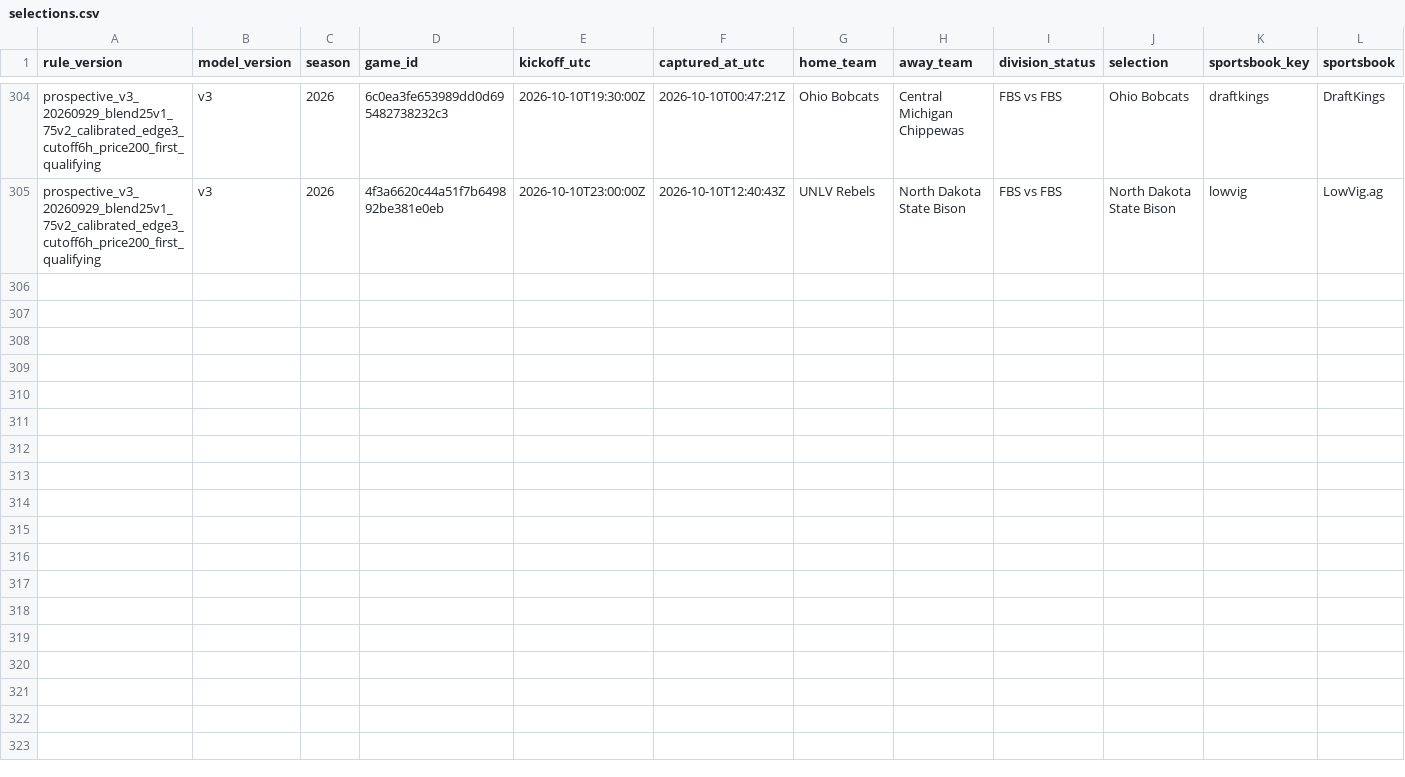
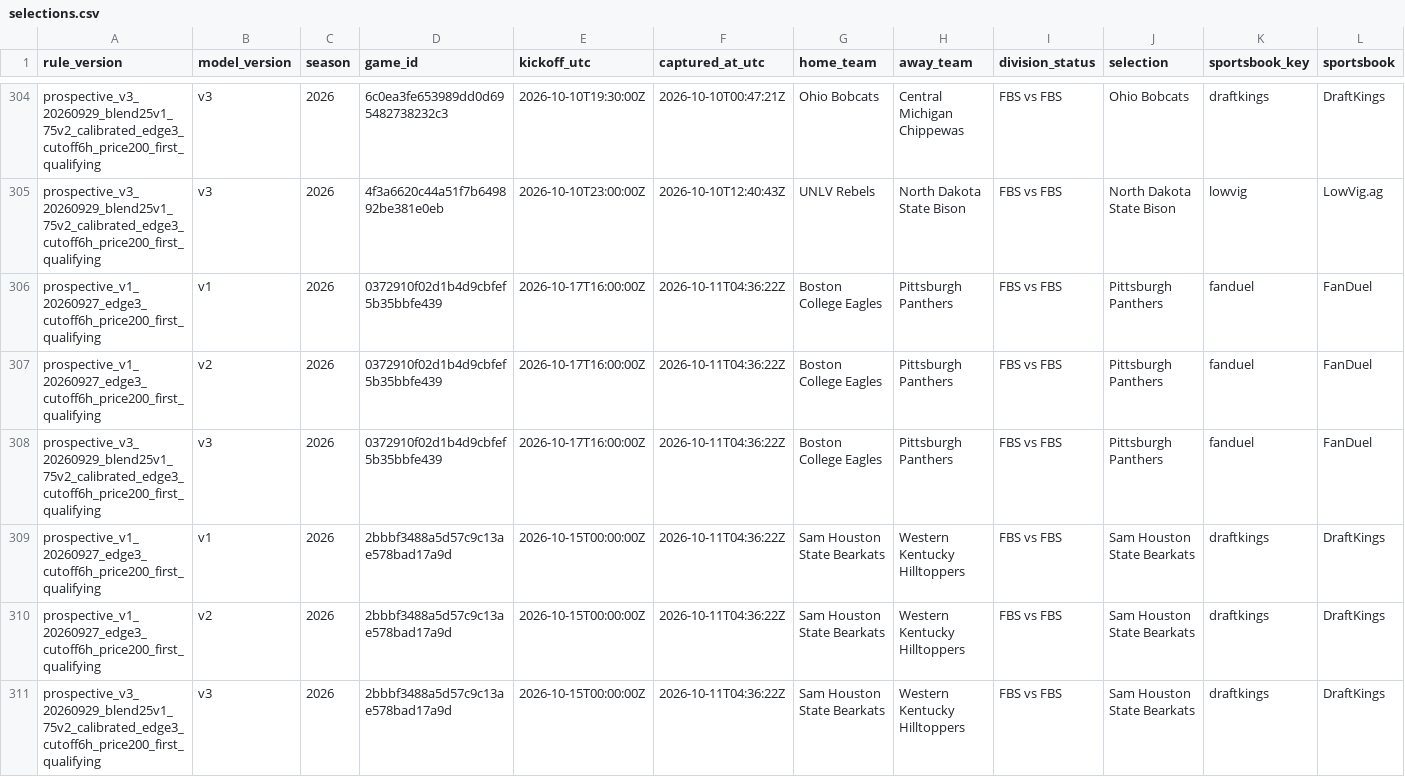
Before and after one commit to JarzCFB/codi-cfb-dashboard, a CSV file: prospective/selections.csv, drawn as a sheet; only a part is shown, gaps mark what is left out; rows hold the shown columns only; the diff names each change by its address in the sheet, - before the commit and + after, or states it on an @@ line.

```diff
--- a/prospective/selections.csv
+++ b/prospective/selections.csv
+row 306: prospective_v1_20260927_edge3_cutoff6h_price200_first_qualifying | v1 | 2026 | 0372910f02d1b4d9cbfef5b35bbfe439 | 2026-10-17T16:00:00Z | 2026-10-11T04:36:22Z | Boston College Eagles | Pittsburgh Panthers | FBS vs FBS | Pittsburgh Panthers | fanduel | FanDuel
+row 307: prospective_v1_20260927_edge3_cutoff6h_price200_first_qualifying | v2 | 2026 | 0372910f02d1b4d9cbfef5b35bbfe439 | 2026-10-17T16:00:00Z | 2026-10-11T04:36:22Z | Boston College Eagles | Pittsburgh Panthers | FBS vs FBS | Pittsburgh Panthers | fanduel | FanDuel
+row 308: prospective_v3_20260929_blend25v1_75v2_calibrated_edge3_cutoff6h_price200_first_qualifying | v3 | 2026 | 0372910f02d1b4d9cbfef5b35bbfe439 | 2026-10-17T16:00:00Z | 2026-10-11T04:36:22Z | Boston College Eagles | Pittsburgh Panthers | FBS vs FBS | Pittsburgh Panthers | fanduel | FanDuel
+row 309: prospective_v1_20260927_edge3_cutoff6h_price200_first_qualifying | v1 | 2026 | 2bbbf3488a5d57c9c13ae578bad17a9d | 2026-10-15T00:00:00Z | 2026-10-11T04:36:22Z | Sam Houston State Bearkats | Western Kentucky Hilltoppers | FBS vs FBS | Sam Houston State Bearkats | draftkings | DraftKings
+row 310: prospective_v1_20260927_edge3_cutoff6h_price200_first_qualifying | v2 | 2026 | 2bbbf3488a5d57c9c13ae578bad17a9d | 2026-10-15T00:00:00Z | 2026-10-11T04:36:22Z | Sam Houston State Bearkats | Western Kentucky Hilltoppers | FBS vs FBS | Sam Houston State Bearkats | draftkings | DraftKings
+row 311: prospective_v3_20260929_blend25v1_75v2_calibrated_edge3_cutoff6h_price200_first_qualifying | v3 | 2026 | 2bbbf3488a5d57c9c13ae578bad17a9d | 2026-10-15T00:00:00Z | 2026-10-11T04:36:22Z | Sam Houston State Bearkats | Western Kentucky Hilltoppers | FBS vs FBS | Sam Houston State Bearkats | draftkings | DraftKings
```
Also changed, not shown: 1 other file.
